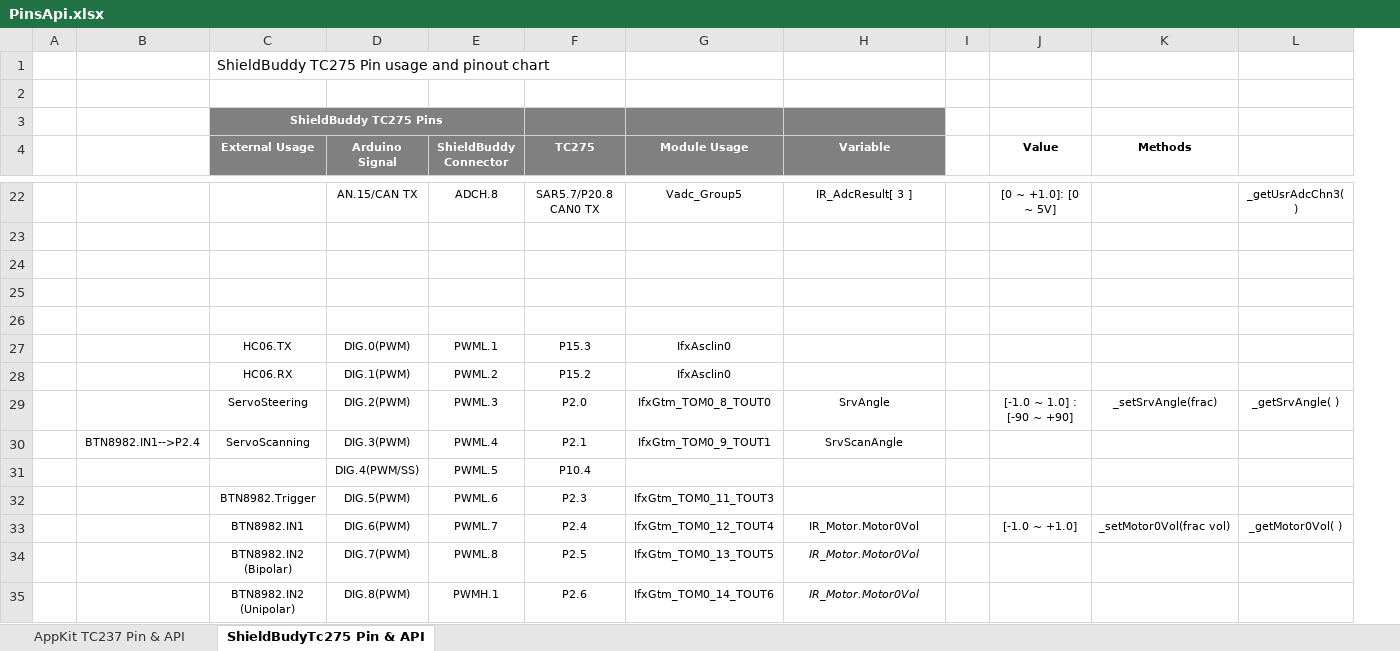
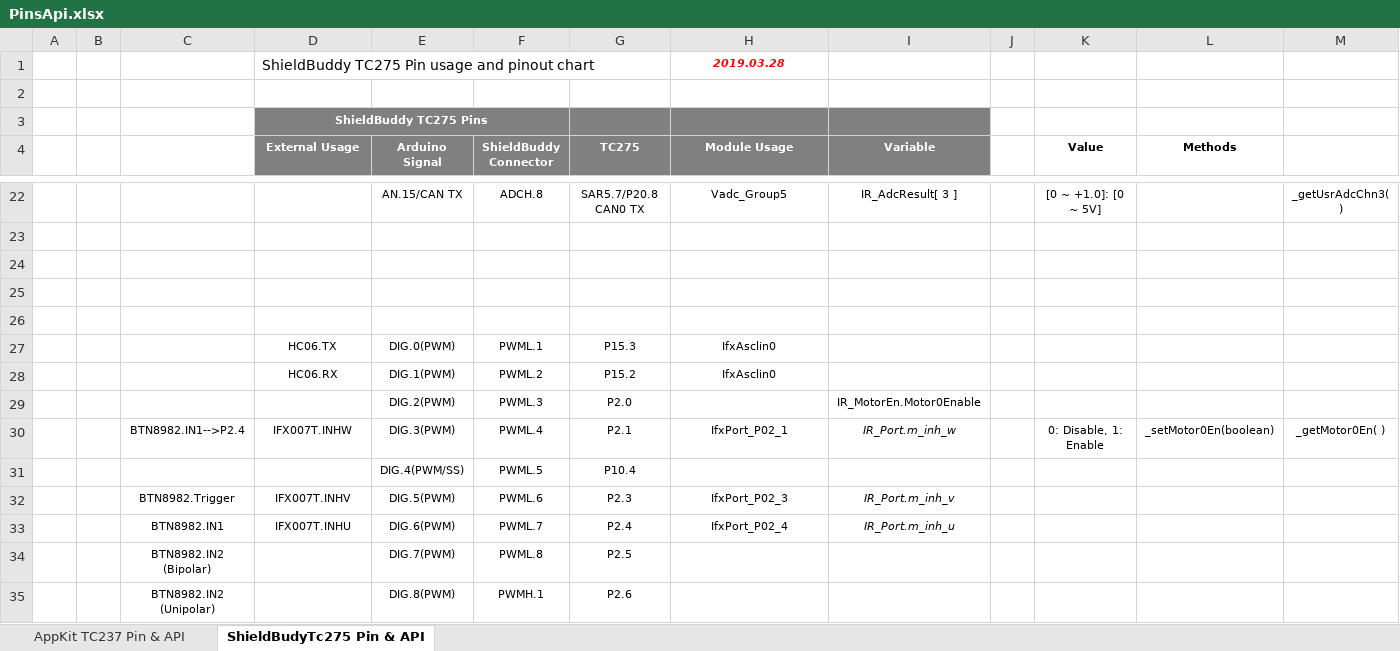
Before and after one commit to realsosy/AurixRacer, an Excel workbook: docs/PinsApi.xlsx, sheet ShieldBudyTc275 Pin & API, drawn as a sheet; only a part is shown, gaps mark what is left out; values as stored, in another font and other column widths than the file's, no borders; conditional formats not drawn; removed rows and columns are numbered as before the commit, all else as after; the diff covers the shown part only; the diff names each change by its address in the sheet, - before the commit and + after, or states it on an @@ line.

Commit message:
Change Motor Driver board --> IFX007T

```diff
--- a/docs/PinsApi.xlsx (sheet ShieldBudyTc275 Pin & API)
+++ b/docs/PinsApi.xlsx (sheet ShieldBudyTc275 Pin & API)
-column B, row 30: BTN8982.IN1-->P2.4
+column B, empty
+column C, rows 30-35: BTN8982.IN1-->P2.4 |  | BTN8982.Trigger | BTN8982.IN1 | BTN8982.IN2 (Bipolar) | BTN8982.IN2 (Unipolar)
-H1 (Module Usage): (empty)
+H1 (Module Usage): 2019.03.28
-D29 (External Usage): ServoSteering
+D29 (External Usage): (empty)
-H29 (Module Usage): IfxGtm_TOM0_8_TOUT0
+H29 (Module Usage): (empty)
-I29 (Variable): SrvAngle
+I29 (Variable): IR_MotorEn.Motor0Enable
-K29 (Value): [-1.0 ~ 1.0] : [-90 ~ +90]
+K29 (Value): (empty)
-L29 (Methods): _setSrvAngle(frac)
+L29 (Methods): (empty)
-M29: _getSrvAngle( )
+M29: (empty)
-D30 (External Usage): ServoScanning
+D30 (External Usage): IFX007T.INHW
-H30 (Module Usage): IfxGtm_TOM0_9_TOUT1
+H30 (Module Usage): IfxPort_P02_1
-I30 (Variable): SrvScanAngle
+I30 (Variable): IR_Port.m_inh_w
-I30 italic: off
+I30 italic: on
-K30 (Value): (empty)
+K30 (Value): 0: Disable, 1: Enable
-L30 (Methods): (empty)
+L30 (Methods): _setMotor0En(boolean)
-M30: (empty)
+M30: _getMotor0En( )
-D32 (External Usage): BTN8982.Trigger
+D32 (External Usage): IFX007T.INHV
-H32 (Module Usage): IfxGtm_TOM0_11_TOUT3
+H32 (Module Usage): IfxPort_P02_3
-I32 (Variable): (empty)
+I32 (Variable): IR_Port.m_inh_v
-D33 (External Usage): BTN8982.IN1
+D33 (External Usage): IFX007T.INHU
-H33 (Module Usage): IfxGtm_TOM0_12_TOUT4
+H33 (Module Usage): IfxPort_P02_4
-I33 (Variable): IR_Motor.Motor0Vol
+I33 (Variable): IR_Port.m_inh_u
-I33 italic: off
+I33 italic: on
-K33 (Value): [-1.0 ~ +1.0]
+K33 (Value): (empty)
-L33 (Methods): _setMotor0Vol(frac vol)
+L33 (Methods): (empty)
-M33: _getMotor0Vol( )
+M33: (empty)
-D34 (External Usage): BTN8982.IN2 (Bipolar)
+D34 (External Usage): (empty)
-H34 (Module Usage): IfxGtm_TOM0_13_TOUT5
+H34 (Module Usage): (empty)
-I34:I35 (Variable): IR_Motor.Motor0Vol
+I34:I35 (Variable): (empty)
-D35 (External Usage): BTN8982.IN2 (Unipolar)
+D35 (External Usage): (empty)
-H35 (Module Usage): IfxGtm_TOM0_14_TOUT6
+H35 (Module Usage): (empty)
```
Also changed, not shown: 83 edited cells and cell formats elsewhere in this sheet, 8 other files.
